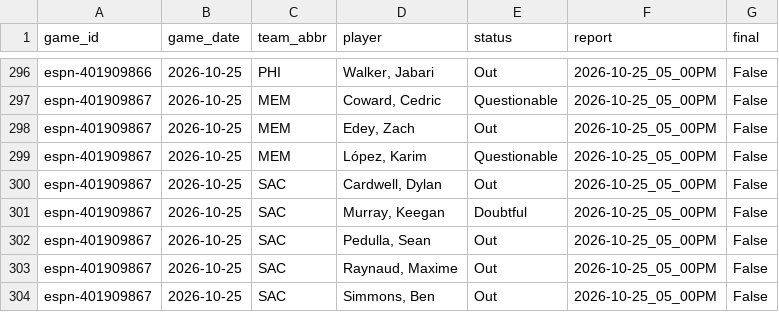
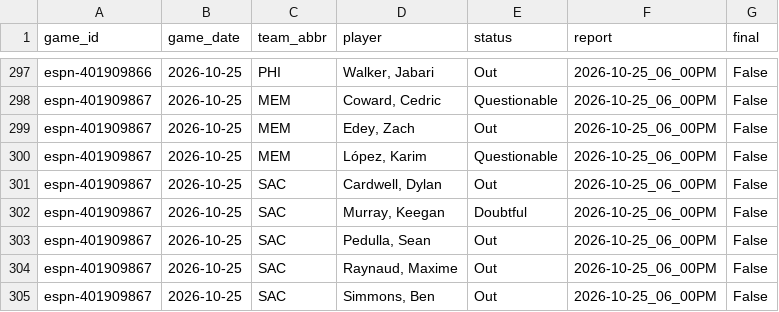
Before and after one commit to z3nsz/nba-prediction, a CSV file: live_state/listings_2026-27.csv, drawn as a sheet; only a part is shown, gaps mark what is left out; addresses are those after the commit; the diff covers the shown part only; the diff names each change by its address in the sheet, - before the commit and + after, or states it on an @@ line.

```diff
--- a/live_state/listings_2026-27.csv
+++ b/live_state/listings_2026-27.csv
-F297:F305 (report): 2026-10-25_05_00PM
+F297:F305 (report): 2026-10-25_06_00PM
```
Also changed, not shown: 1 added row and 47 edited cells elsewhere in this file, live_state/predictions_2026-27.csv, 6 other files.
